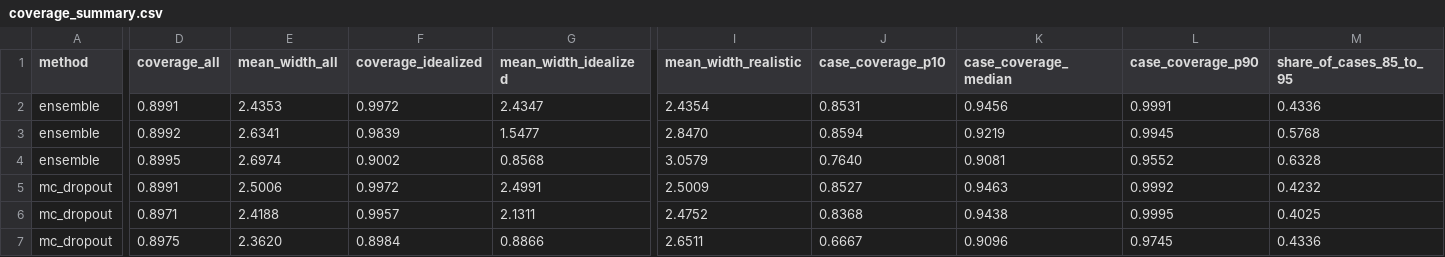
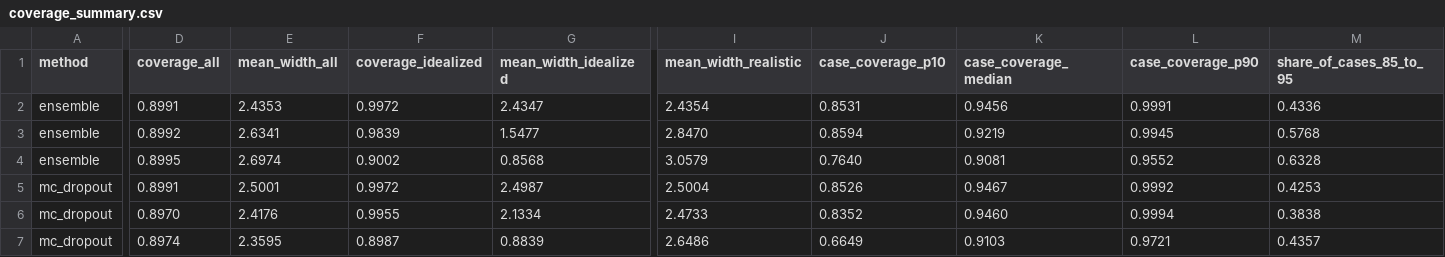
Before and after one commit to Arya756/Urban-Microclimate-Modelling, a CSV file: pipeline/S14_dl_uncertainty/outputs/coverage_summary.csv, drawn as a sheet; only a part is shown, gaps mark what is left out; removed rows and columns are numbered as before the commit, all else as after; rows hold the shown columns only; the diff names each change by its address in the sheet, - before the commit and + after, or states it on an @@ line.

```diff
--- a/pipeline/S14_dl_uncertainty/outputs/coverage_summary.csv
+++ b/pipeline/S14_dl_uncertainty/outputs/coverage_summary.csv
-E5 (mean_width_all): 2.5006
+E5 (mean_width_all): 2.5001
-G5 (mean_width_idealized): 2.4991
+G5 (mean_width_idealized): 2.4987
-I5 (mean_width_realistic): 2.5009
+I5 (mean_width_realistic): 2.5004
-J5 (case_coverage_p10): 0.8527
+J5 (case_coverage_p10): 0.8526
-K5 (case_coverage_median): 0.9463
+K5 (case_coverage_median): 0.9467
-M5 (share_of_cases_85_to_95): 0.4232
+M5 (share_of_cases_85_to_95): 0.4253
-D6 (coverage_all): 0.8971
+D6 (coverage_all): 0.8970
-E6 (mean_width_all): 2.4188
+E6 (mean_width_all): 2.4176
-F6 (coverage_idealized): 0.9957
+F6 (coverage_idealized): 0.9955
-G6 (mean_width_idealized): 2.1311
+G6 (mean_width_idealized): 2.1334
-I6 (mean_width_realistic): 2.4752
+I6 (mean_width_realistic): 2.4733
-J6 (case_coverage_p10): 0.8368
+J6 (case_coverage_p10): 0.8352
-K6 (case_coverage_median): 0.9438
+K6 (case_coverage_median): 0.9460
-L6 (case_coverage_p90): 0.9995
+L6 (case_coverage_p90): 0.9994
-M6 (share_of_cases_85_to_95): 0.4025
+M6 (share_of_cases_85_to_95): 0.3838
-row 7: mc_dropout | 0.8975 | 2.3620 | 0.8984 | 0.8866 | 2.6511 | 0.6667 | 0.9096 | 0.9745 | 0.4336
+row 7: mc_dropout | 0.8974 | 2.3595 | 0.8987 | 0.8839 | 2.6486 | 0.6649 | 0.9103 | 0.9721 | 0.4357
```
Also changed, not shown: pipeline/S14_dl_uncertainty/outputs/coverage_by_distance.csv, pipeline/S14_dl_uncertainty/outputs/per_case_coverage_ensemble.csv, 8 other files.
